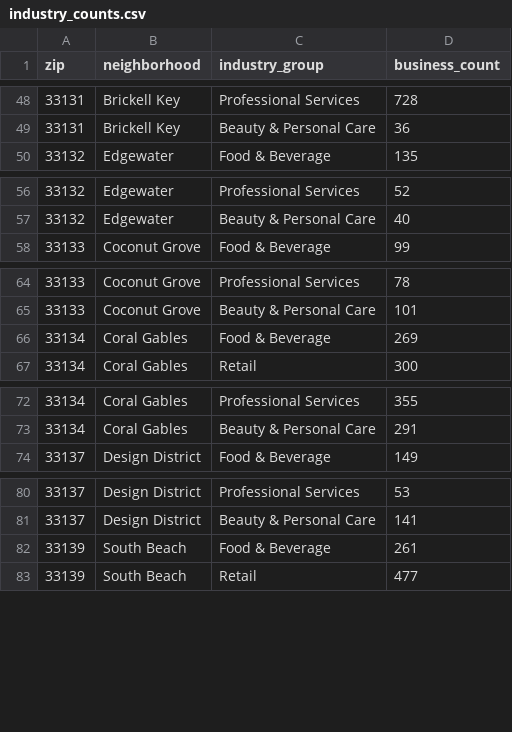
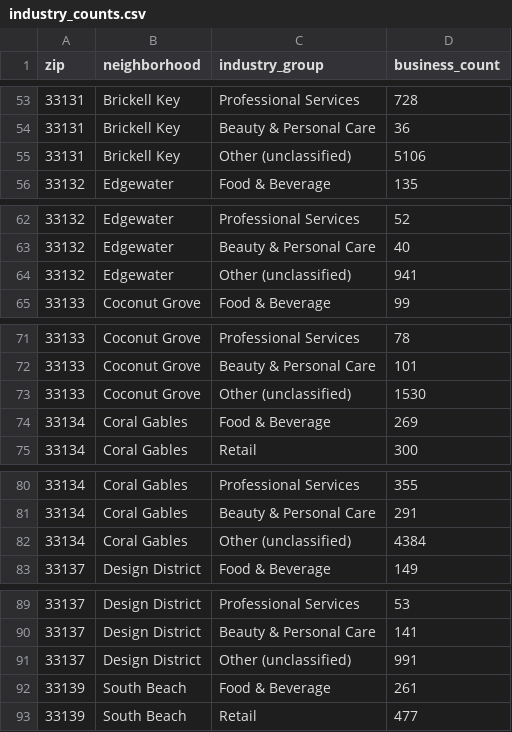
Before and after one commit to LouisRodriguez12101815/miami-small-business-intelligence, a CSV file: data/processed/industry_counts.csv, drawn as a sheet; only a part is shown, gaps mark what is left out; the diff covers the shown part only.

```diff
--- a/data/processed/industry_counts.csv
+++ b/data/processed/industry_counts.csv
@@ -49,2 +54,3 @@ zip,neighborhood,industry_group,business_count
 33131,Brickell Key,Beauty & Personal Care,36
+33131,Brickell Key,Other (unclassified),5106
 33132,Edgewater,Food & Beverage,135
@@ -57,2 +63,3 @@ zip,neighborhood,industry_group,business_count
 33132,Edgewater,Beauty & Personal Care,40
+33132,Edgewater,Other (unclassified),941
 33133,Coconut Grove,Food & Beverage,99
@@ -65,2 +72,3 @@ zip,neighborhood,industry_group,business_count
 33133,Coconut Grove,Beauty & Personal Care,101
+33133,Coconut Grove,Other (unclassified),1530
 33134,Coral Gables,Food & Beverage,269
@@ -73,2 +81,3 @@ zip,neighborhood,industry_group,business_count
 33134,Coral Gables,Beauty & Personal Care,291
+33134,Coral Gables,Other (unclassified),4384
 33137,Design District,Food & Beverage,149
@@ -81,2 +90,3 @@ zip,neighborhood,industry_group,business_count
 33137,Design District,Beauty & Personal Care,141
+33137,Design District,Other (unclassified),991
 33139,South Beach,Food & Beverage,261
```
Also changed, not shown: 10 added rows elsewhere in this file, data/processed/hhi_scores.csv, 7 other files.
